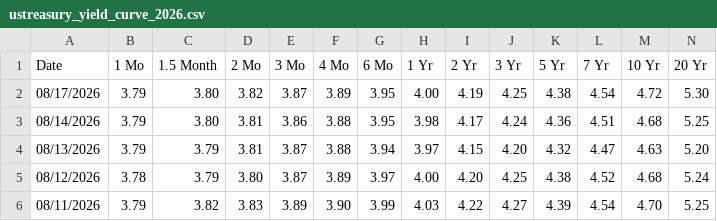
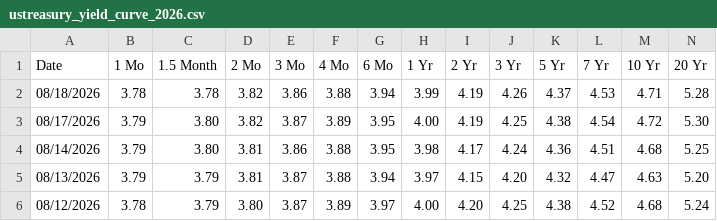
Before and after one commit to yaroslavdeineka/macro-pulse, a CSV file: data/cache/ustreasury_yield_curve_2026.csv, drawn as a sheet; only a part is shown; the shorter side is filled out with more unchanged rows; rows hold the shown columns only; the diff names each change by its address in the sheet, - before the commit and + after, or states it on an @@ line.

```diff
--- a/data/cache/ustreasury_yield_curve_2026.csv
+++ b/data/cache/ustreasury_yield_curve_2026.csv
+row 2: 08/18/2026 | 3.78 | 3.78 | 3.82 | 3.86 | 3.88 | 3.94 | 3.99 | 4.19 | 4.26 | 4.37 | 4.53 | 4.71 | 5.28
```
Also changed, not shown: data/cache/boe_bank_rate.csv, data/cache/ecb_dfr.csv, 15 other files.
